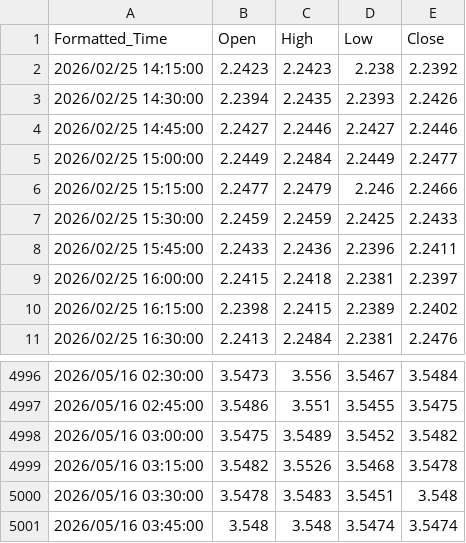
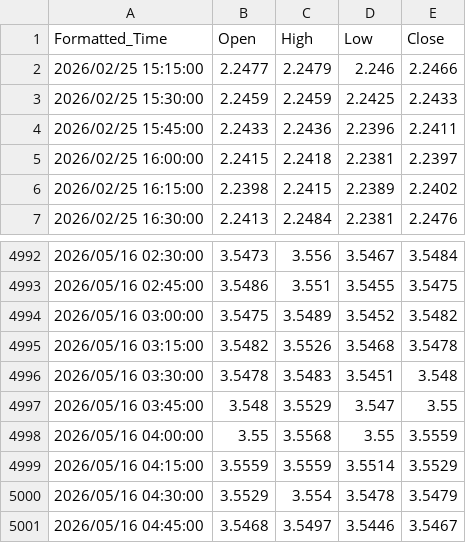
Before and after one commit to evan7646-cloud/Download_Gate_Gasoline_price, a CSV file: gate_tradfi_gas_15m_final.csv, drawn as a sheet; only a part is shown, gaps mark what is left out.

```diff
--- a/gate_tradfi_gas_15m_final.csv
+++ b/gate_tradfi_gas_15m_final.csv
@@ -1,6 +1,2 @@
 Formatted_Time,Open,High,Low,Close
-2026/02/25 14:15:00,2.2423,2.2423,2.238,2.2392
-2026/02/25 14:30:00,2.2394,2.2435,2.2393,2.2426
-2026/02/25 14:45:00,2.2427,2.2446,2.2427,2.2446
-2026/02/25 15:00:00,2.2449,2.2484,2.2449,2.2477
 2026/02/25 15:15:00,2.2477,2.2479,2.246,2.2466
@@ -5000,2 +4996,6 @@ Formatted_Time,Open,High,Low,Close
 2026/05/16 03:30:00,3.5478,3.5483,3.5451,3.548
-2026/05/16 03:45:00,3.548,3.548,3.5474,3.5474
+2026/05/16 03:45:00,3.548,3.5529,3.547,3.55
+2026/05/16 04:00:00,3.55,3.5568,3.55,3.5559
+2026/05/16 04:15:00,3.5559,3.5559,3.5514,3.5529
+2026/05/16 04:30:00,3.5529,3.554,3.5478,3.5479
+2026/05/16 04:45:00,3.5468,3.5497,3.5446,3.5467
```
Also changed, not shown: gate_tradfi_gas_15m.csv, gate_tradfi_gas_1d.csv, 7 other files.
